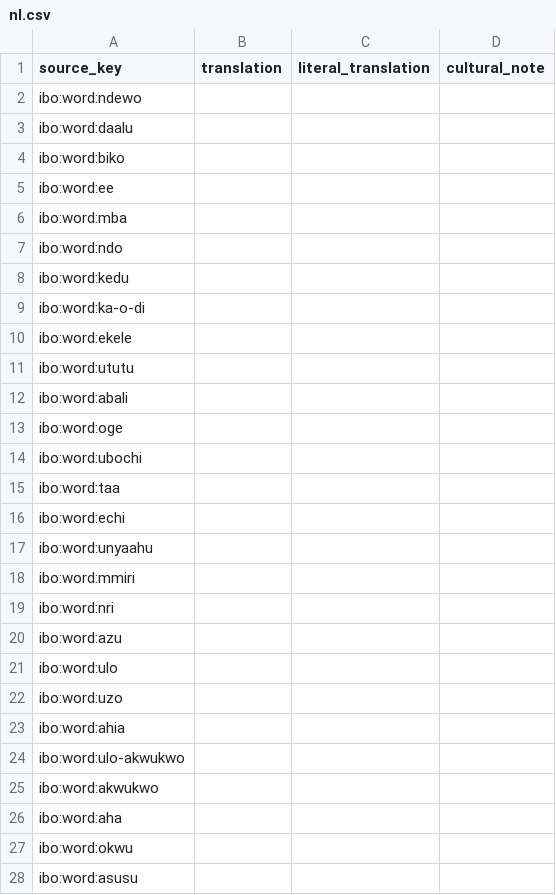
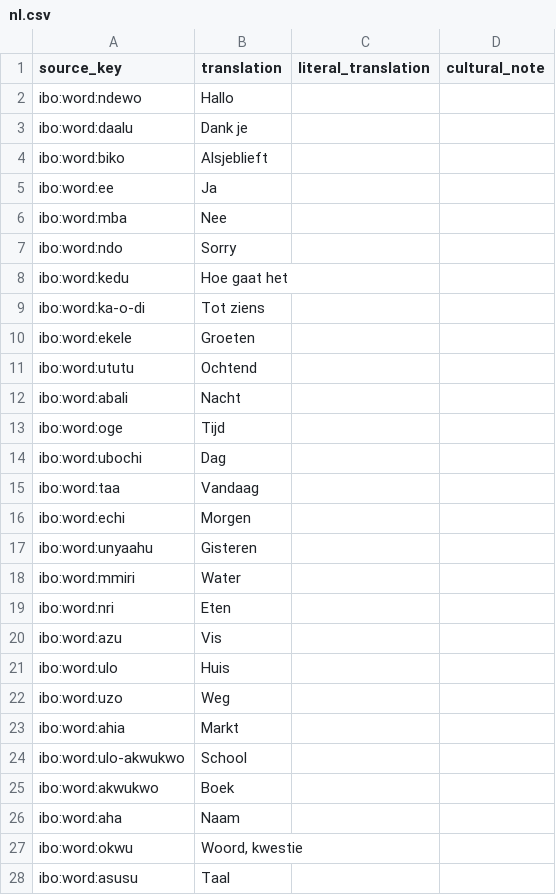
Before and after one commit to Mcelekwachi/jale, a CSV file: content/ibo/translations/nl.csv, drawn as a sheet; only a part is shown; the diff covers the shown part only.

Commit message:
content: Dutch translations for words and phrases

```diff
--- a/content/ibo/translations/nl.csv
+++ b/content/ibo/translations/nl.csv
@@ -1,28 +1,28 @@
 source_key,translation,literal_translation,cultural_note
-ibo:word:ndewo,,,
-ibo:word:daalu,,,
-ibo:word:biko,,,
-ibo:word:ee,,,
-ibo:word:mba,,,
-ibo:word:ndo,,,
-ibo:word:kedu,,,
-ibo:word:ka-o-di,,,
-ibo:word:ekele,,,
-ibo:word:ututu,,,
-ibo:word:abali,,,
-ibo:word:oge,,,
-ibo:word:ubochi,,,
-ibo:word:taa,,,
-ibo:word:echi,,,
-ibo:word:unyaahu,,,
-ibo:word:mmiri,,,
-ibo:word:nri,,,
-ibo:word:azu,,,
-ibo:word:ulo,,,
-ibo:word:uzo,,,
-ibo:word:ahia,,,
-ibo:word:ulo-akwukwo,,,
-ibo:word:akwukwo,,,
-ibo:word:aha,,,
-ibo:word:okwu,,,
-ibo:word:asusu,,,
+ibo:word:ndewo,Hallo,,
+ibo:word:daalu,Dank je,,
+ibo:word:biko,Alsjeblieft,,
+ibo:word:ee,Ja,,
+ibo:word:mba,Nee,,
+ibo:word:ndo,Sorry,,
+ibo:word:kedu,Hoe gaat het,,
+ibo:word:ka-o-di,Tot ziens,,
+ibo:word:ekele,Groeten,,
+ibo:word:ututu,Ochtend,,
+ibo:word:abali,Nacht,,
+ibo:word:oge,Tijd,,
+ibo:word:ubochi,Dag,,
+ibo:word:taa,Vandaag,,
+ibo:word:echi,Morgen,,
+ibo:word:unyaahu,Gisteren,,
+ibo:word:mmiri,Water,,
+ibo:word:nri,Eten,,
+ibo:word:azu,Vis,,
+ibo:word:ulo,Huis,,
+ibo:word:uzo,Weg,,
+ibo:word:ahia,Markt,,
+ibo:word:ulo-akwukwo,School,,
+ibo:word:akwukwo,Boek,,
+ibo:word:aha,Naam,,
+ibo:word:okwu,"Woord, kwestie",,
+ibo:word:asusu,Taal,,
```
Also changed, not shown: 80 edited cells elsewhere in this file.
